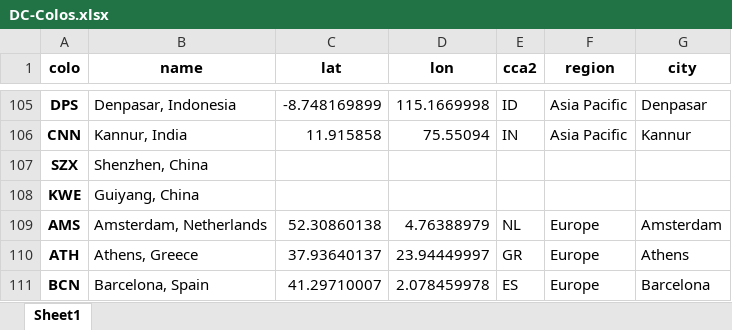
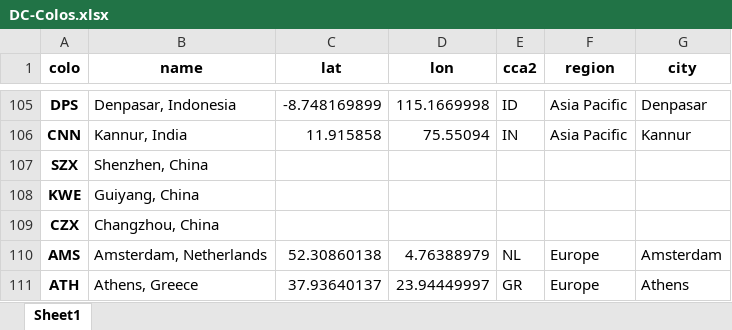
Before and after one commit to Netrvin/cloudflare-colo-list, an Excel workbook: DC-Colos.xlsx, sheet Sheet1, drawn as a sheet; only a part is shown, gaps mark what is left out; the shorter side is filled out with more unchanged rows; values as stored, in another font and other column widths than the file's, no borders; the diff names each change by its address in the sheet, - before the commit and + after, or states it on an @@ line.

```diff
--- a/DC-Colos.xlsx (sheet Sheet1)
+++ b/DC-Colos.xlsx (sheet Sheet1)
+row 109: CZX | Changzhou, China
```
Also changed, not shown: 2 other files.
